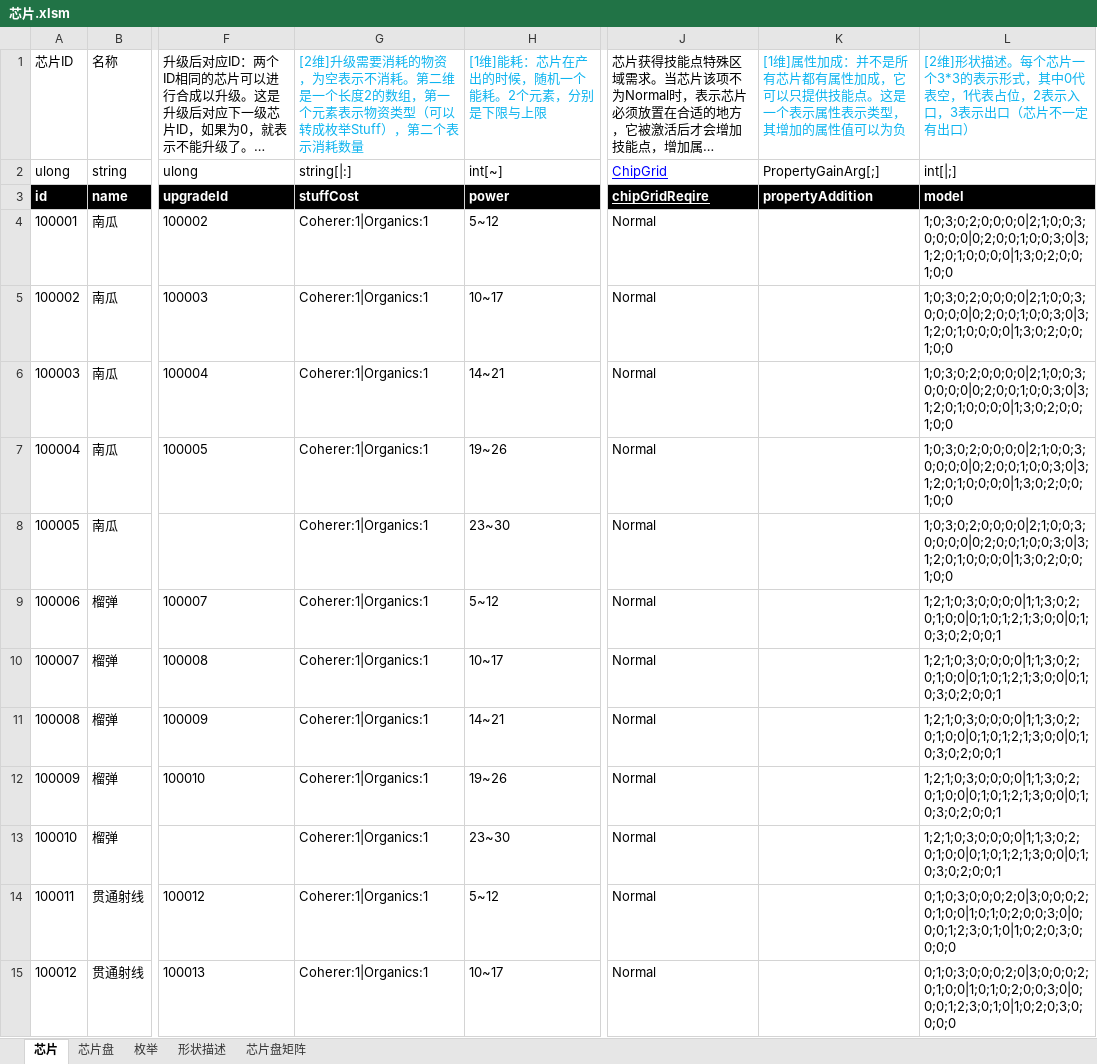
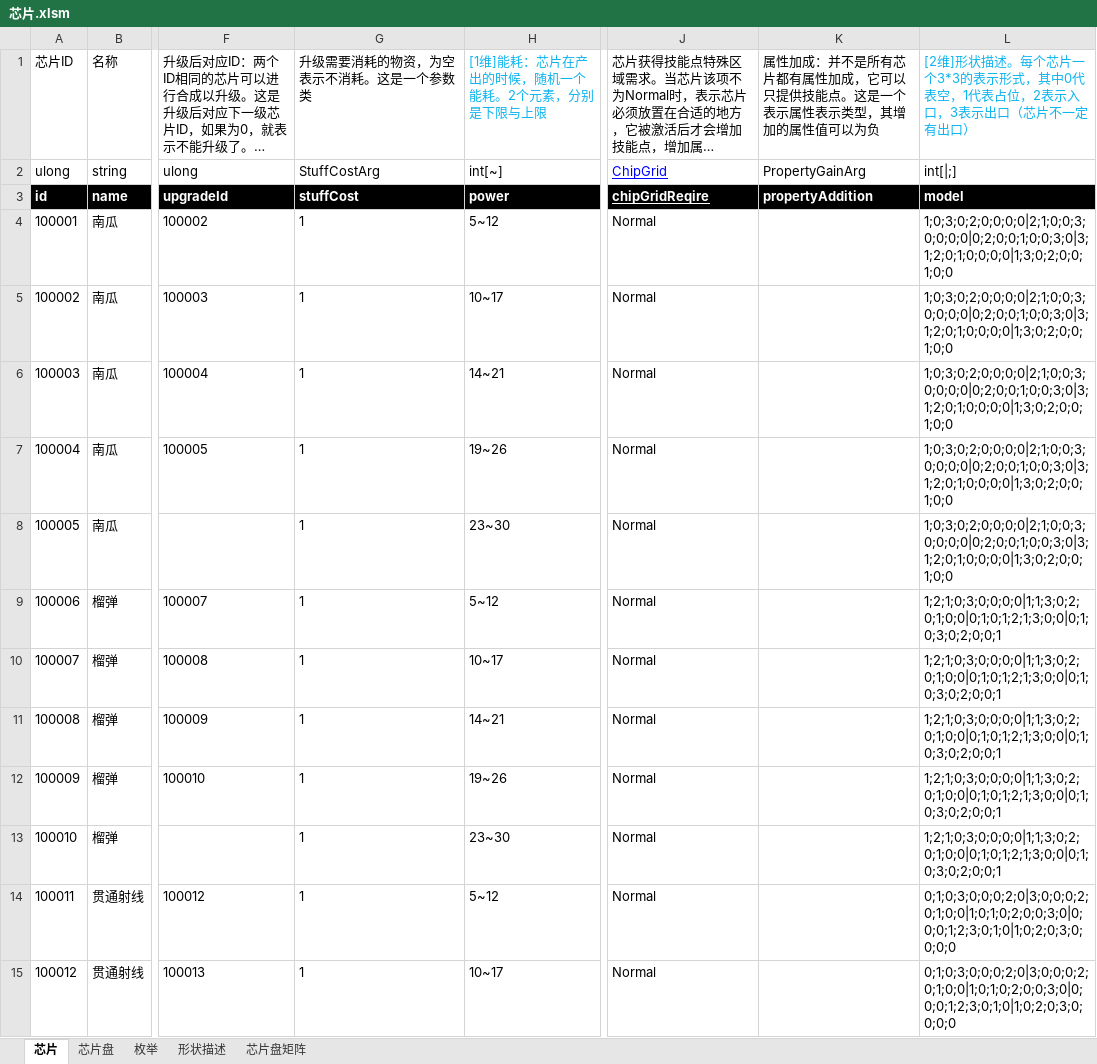
Before and after one commit to Canvastudio/Prometheus, an Excel workbook: Design/原始配置表/芯片.xlsm, sheet 芯片, drawn as a sheet; only a part is shown, gaps mark what is left out; long unchanged cells end in …; values as stored, in another font and other column widths than the file's, no borders; charts and pictures and conditional formats and table styles not drawn; the diff covers the shown part only; the diff names each change by its address in the sheet, - before the commit and + after, or states it on an @@ line.

```diff
--- a/Design/原始配置表/芯片.xlsm (sheet 芯片)
+++ b/Design/原始配置表/芯片.xlsm (sheet 芯片)
-G1: [2维]升级需要消耗的物资，为空表示不消耗。第二维是一个长度2的数组，第一个元素表示物资类型（可以转成枚举Stuff），第二个表示消耗数量
+G1: 升级需要消耗的物资，为空表示不消耗。这是一个参数类
-G1 text colour: #0DB4EF
+G1 text colour: black
-K1: [1维]属性加成…
+K1: 属性加成…
-K1 text colour: #0DB4EF
+K1 text colour: black
-G2 (升级需要消耗的物资，为空表示不消耗。这是一个参数类): string[|:]
+G2 (升级需要消耗的物资，为空表示不消耗。这是一个参数类): StuffCostArg
-K2: PropertyGainArg[;]
+K2: PropertyGainArg
-G4:G15 (升级需要消耗的物资，为空表示不消耗。这是一个参数类): Coherer:1|Organics:1
+G4:G15 (升级需要消耗的物资，为空表示不消耗。这是一个参数类): 1
```
Also changed, not shown: 218 edited cells elsewhere in this sheet, sheet 形状描述, charts or pictures, Design/原始配置表/技能.xlsm, Design/原始配置表/自定义参数.xlsm, 31 other files.
